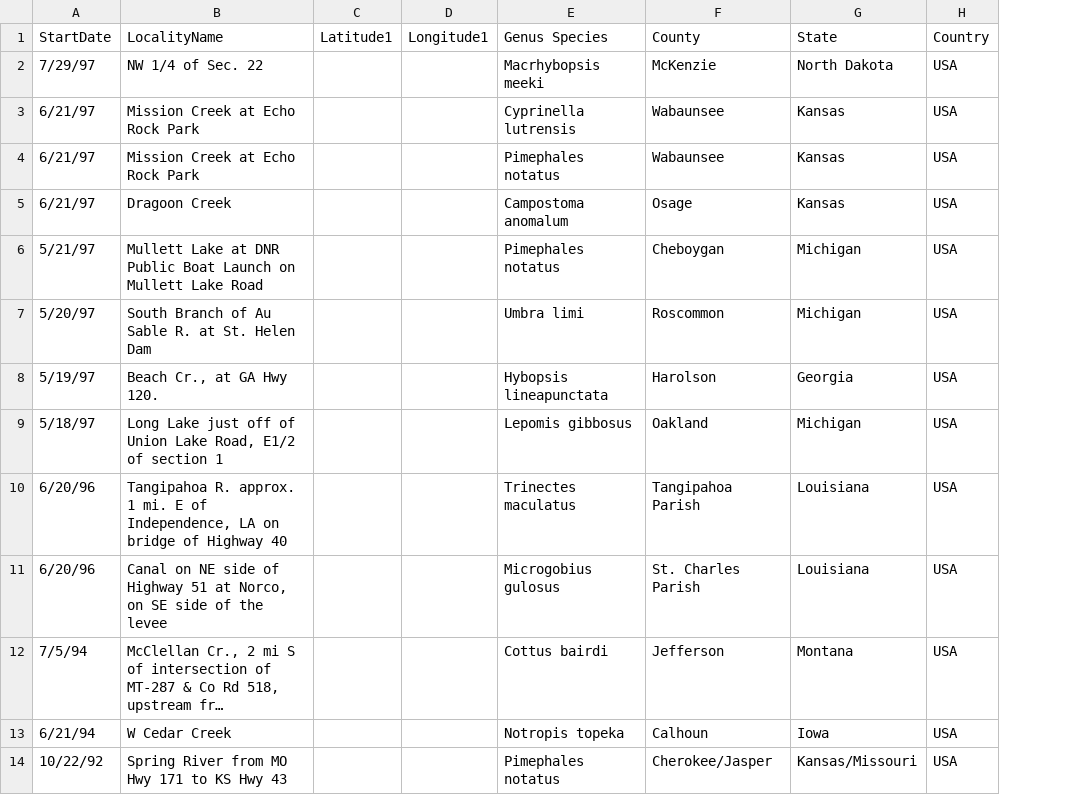
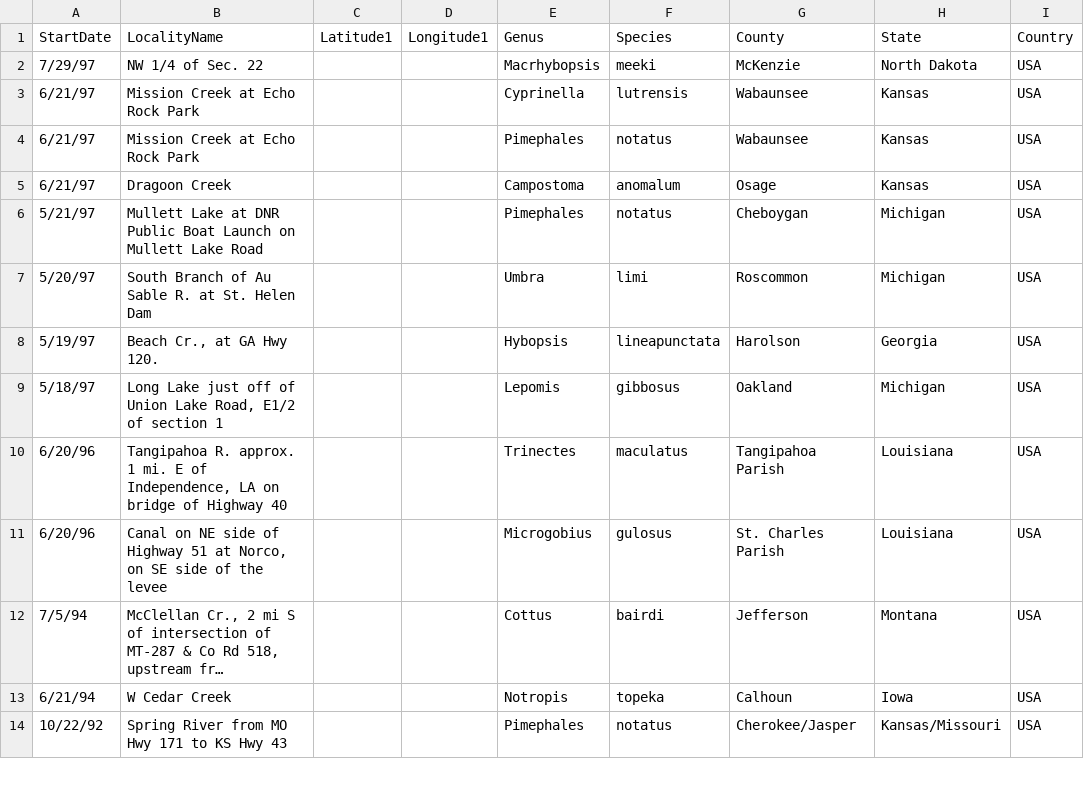
Before and after one commit to mfrasca/specify6, a CSV file: Specify/demo_files/workbench/FishCollectingTrip.csv, drawn as a sheet; only a part is shown; long unchanged cells end in …; removed rows and columns are numbered as before the commit, all else as after; the diff names each change by its address in the sheet, - before the commit and + after, or states it on an @@ line.

```diff
--- a/Specify/demo_files/workbench/FishCollectingTrip.csv
+++ b/Specify/demo_files/workbench/FishCollectingTrip.csv
-column E (Genus Species), rows 2-14: Macrhybopsis meeki | Cyprinella lutrensis | Pimephales notatus | Campostoma anomalum | Pimephales notatus | Umbra limi | Hybopsis lineapunctata | Lepomis gibbosus | Trinectes maculatus | Microgobius gulosus | Cottus bairdi | Notropis topeka | Pimephales notatus
+column E (Genus), rows 2-14: Macrhybopsis | Cyprinella | Pimephales | Campostoma | Pimephales | Umbra | Hybopsis | Lepomis | Trinectes | Microgobius | Cottus | Notropis | Pimephales
+column F (Species), rows 2-14: meeki | lutrensis | notatus | anomalum | notatus | limi | lineapunctata | gibbosus | maculatus | gulosus | bairdi | topeka | notatus
```
Also changed, not shown: 19 other files.
